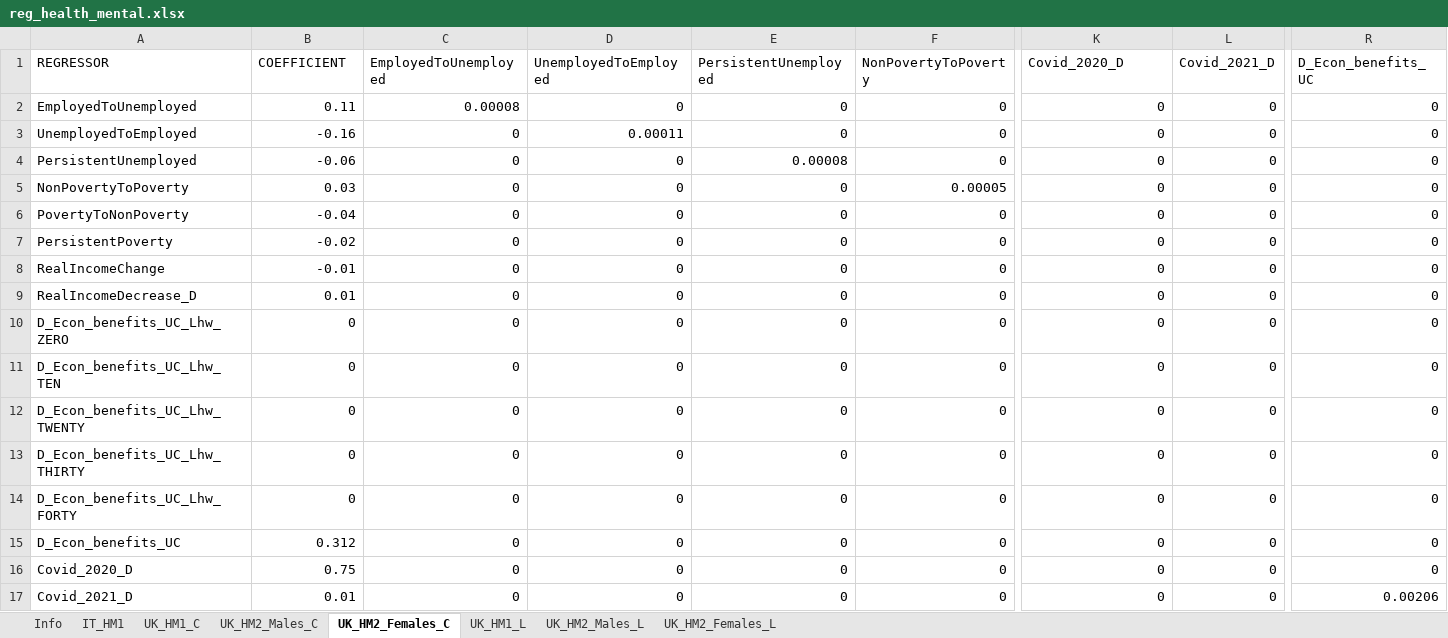
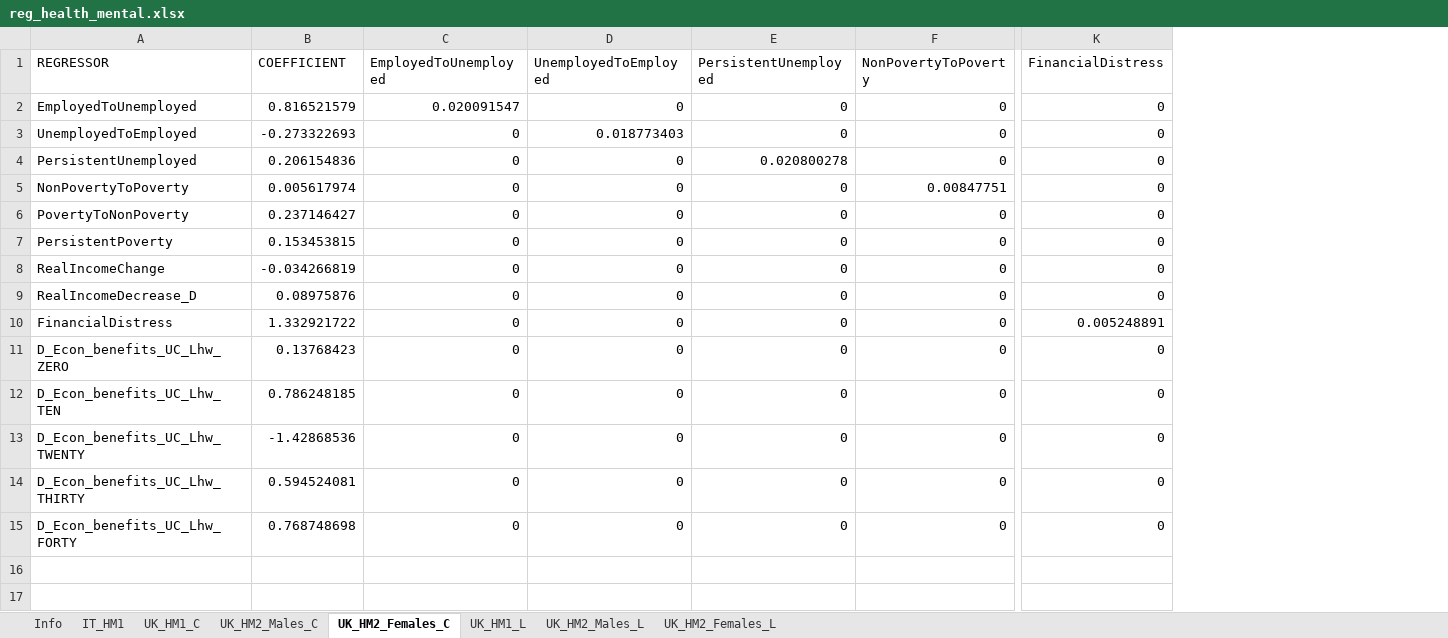
Before and after one commit to centreformicrosimulation/SimPaths, an Excel workbook: input/reg_health_mental.xlsx, sheet UK_HM2_Females_C, drawn as a sheet; only a part is shown, gaps mark what is left out; values as stored, in another font and other column widths than the file's, no borders; removed rows and columns are numbered as before the commit, all else as after; rows hold the shown columns only; the diff covers the shown part only; the diff names each change by its address in the sheet, - before the commit and + after, or states it on an @@ line.

```diff
--- a/input/reg_health_mental.xlsx (sheet UK_HM2_Females_C)
+++ b/input/reg_health_mental.xlsx (sheet UK_HM2_Females_C)
-column L (Covid_2021_D), rows 2-14: all 0
-column R (D_Econ_benefits_UC), rows 2-14: all 0
-K1: Covid_2020_D
+K1: FinancialDistress
-B2 (COEFFICIENT): 0.11
+B2 (COEFFICIENT): 0.816521579
-C2 (EmployedToUnemployed): 0.00008
+C2 (EmployedToUnemployed): 0.020091547
-B3 (COEFFICIENT): -0.16
+B3 (COEFFICIENT): -0.273322693
-D3 (UnemployedToEmployed): 0.00011
+D3 (UnemployedToEmployed): 0.018773403
-B4 (COEFFICIENT): -0.06
+B4 (COEFFICIENT): 0.206154836
-E4 (PersistentUnemployed): 0.00008
+E4 (PersistentUnemployed): 0.020800278
-B5 (COEFFICIENT): 0.03
+B5 (COEFFICIENT): 0.005617974
-F5 (NonPovertyToPoverty): 0.00005
+F5 (NonPovertyToPoverty): 0.00847751
-B6 (COEFFICIENT): -0.04
+B6 (COEFFICIENT): 0.237146427
-B7 (COEFFICIENT): -0.02
+B7 (COEFFICIENT): 0.153453815
-B8 (COEFFICIENT): -0.01
+B8 (COEFFICIENT): -0.034266819
-B9 (COEFFICIENT): 0.01
+B9 (COEFFICIENT): 0.08975876
+row 10: FinancialDistress | 1.332921722 | 0 | 0 | 0 | 0 | 0.005248891
-B11 (COEFFICIENT): 0
+B11 (COEFFICIENT): 0.13768423
-B12 (COEFFICIENT): 0
+B12 (COEFFICIENT): 0.786248185
-B13 (COEFFICIENT): 0
+B13 (COEFFICIENT): -1.42868536
-B14 (COEFFICIENT): 0
+B14 (COEFFICIENT): 0.594524081
-B15 (COEFFICIENT): 0
+B15 (COEFFICIENT): 0.768748698
-row 15: D_Econ_benefits_UC | 0.312 | 0 | 0 | 0 | 0 | 0 | 0 | 0
-row 16: Covid_2020_D | 0.75 | 0 | 0 | 0 | 0 | 0 | 0 | 0
-row 17: Covid_2021_D | 0.01 | 0 | 0 | 0 | 0 | 0 | 0 | 0.00206
```
Also changed, not shown: 9 edited cells elsewhere in this sheet, sheet UK_HM1_C, sheet UK_HM1_L, sheet UK_HM2_Males_C, sheet UK_HM2_Females_L, sheet UK_HM2_Males_L, input/reg_health_wellbeing.xlsx, input/reg_labourSupplyUtility.xlsx, 1 other file.
